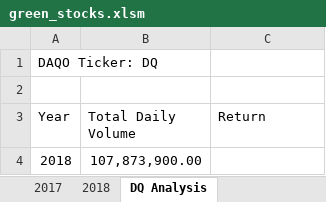
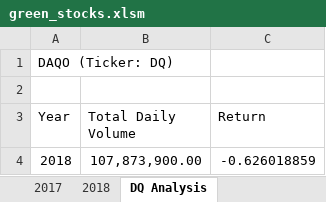
Before and after one commit to MattK1454/stock-analysis, an Excel workbook: green_stocks.xlsm, sheet DQ Analysis, drawn as a sheet; values as stored, in another font and other column widths than the file's, no borders; the diff names each change by its address in the sheet, - before the commit and + after, or states it on an @@ line.

Commit message:
Add files via upload

```diff
--- a/green_stocks.xlsm (sheet DQ Analysis)
+++ b/green_stocks.xlsm (sheet DQ Analysis)
-A1 (Year): DAQO Ticker: DQ
+A1 (Year): DAQO (Ticker: DQ)
-C4 (Return): (empty)
+C4 (Return): -0.626018859
```
